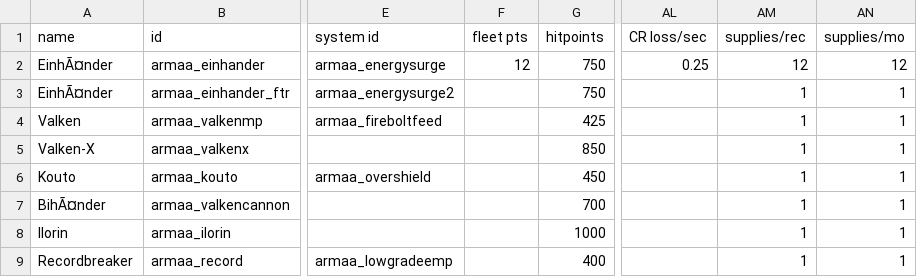
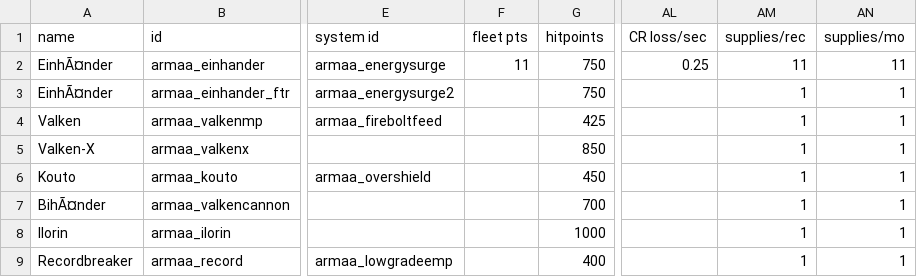
Before and after one commit to gomarz/SS-armaa, a CSV file: data/hulls/ship_data.csv, drawn as a sheet; only a part is shown, gaps mark what is left out; the diff names each change by its address in the sheet, - before the commit and + after, or states it on an @@ line.

```diff
--- a/data/hulls/ship_data.csv
+++ b/data/hulls/ship_data.csv
-F2 (fleet pts): 12
+F2 (fleet pts): 11
-AM2 (supplies/rec): 12
+AM2 (supplies/rec): 11
-AN2 (supplies/mo): 12
+AN2 (supplies/mo): 11
```
Also changed, not shown: data/hullmods/hull_mods.csv, data/weapons/weapon_data.csv, 3 other files.
